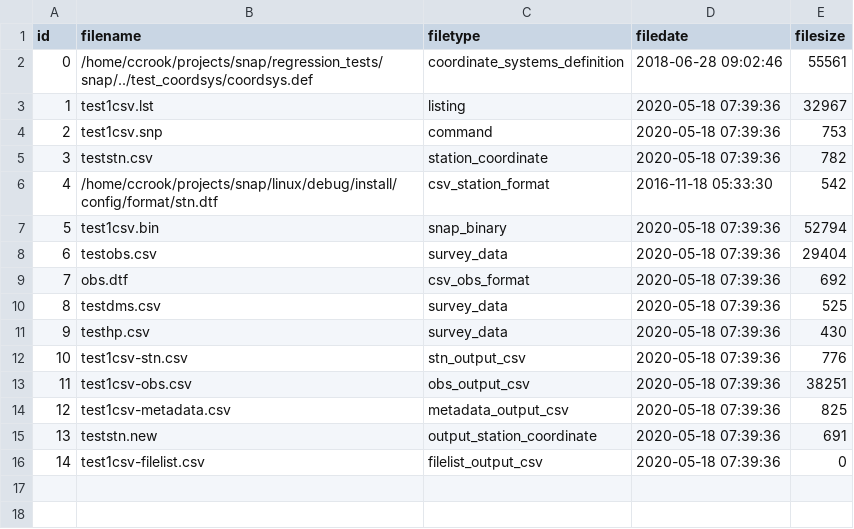
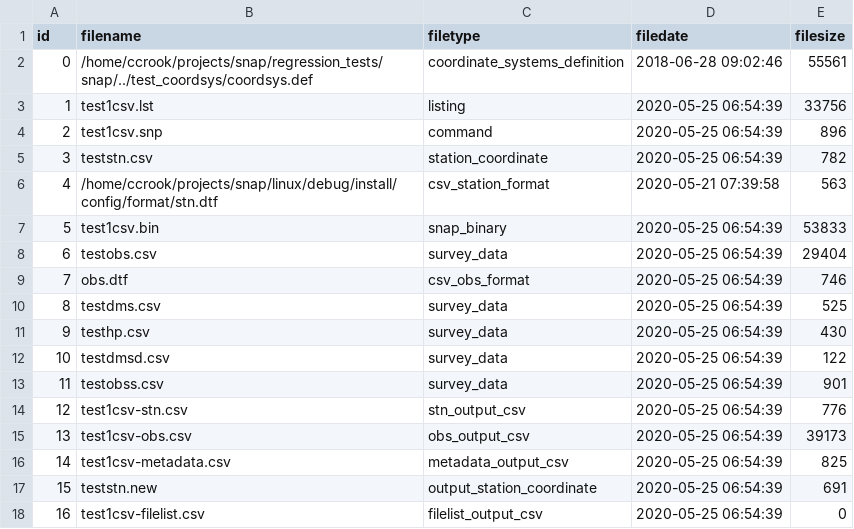
Before and after one commit to linz/snap, a CSV file: regression_tests/snap/check/test1csv/test1csv-filelist.csv, drawn as a sheet; addresses are those after the commit; the diff names each change by its address in the sheet, - before the commit and + after, or states it on an @@ line.

```diff
--- a/regression_tests/snap/check/test1csv/test1csv-filelist.csv
+++ b/regression_tests/snap/check/test1csv/test1csv-filelist.csv
-D3:D5 (filedate): 2020-05-18 07:39:36
+D3:D5 (filedate): 2020-05-25 06:54:39
-E3 (filesize): 32967
+E3 (filesize): 33756
-E4 (filesize): 753
+E4 (filesize): 896
-D6 (filedate): 2016-11-18 05:33:30
+D6 (filedate): 2020-05-21 07:39:58
-E6 (filesize): 542
+E6 (filesize): 563
-D7:D11 (filedate): 2020-05-18 07:39:36
+D7:D11 (filedate): 2020-05-25 06:54:39
-E7 (filesize): 52794
+E7 (filesize): 53833
-E9 (filesize): 692
+E9 (filesize): 746
+row 12: 10 | testdmsd.csv | survey_data | 2020-05-25 06:54:39 | 122
+row 13: 11 | testobss.csv | survey_data | 2020-05-25 06:54:39 | 901
@@ column A (id) renumbered from row 14 down @@
-D14:D18 (filedate): 2020-05-18 07:39:36
+D14:D18 (filedate): 2020-05-25 06:54:39
-E15 (filesize): 38251
+E15 (filesize): 39173
```
Also changed, not shown: regression_tests/snap/check/test1csv/test1csv-metadata.csv, regression_tests/snap/check/test1csv/test1csv-obs.csv, 7 other files.
